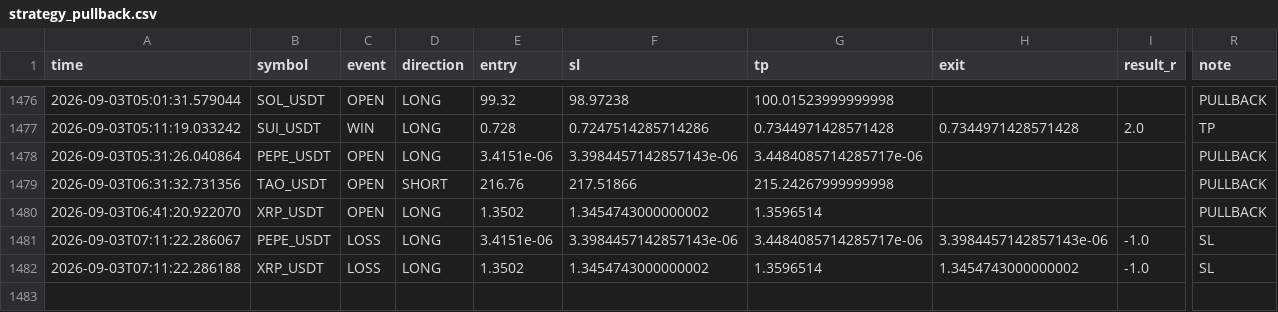
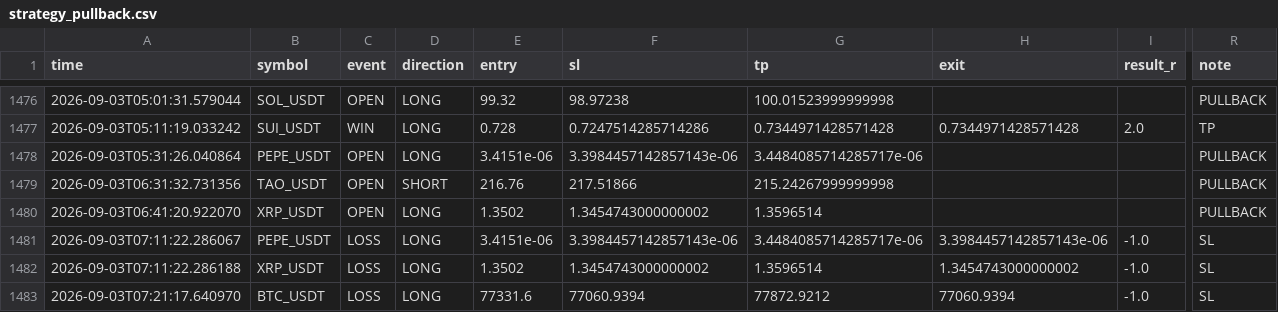
Before and after one commit to Sho-Sho122/mexc-monitor, a CSV file: strategy_pullback.csv, drawn as a sheet; only a part is shown, gaps mark what is left out; rows hold the shown columns only; the diff names each change by its address in the sheet, - before the commit and + after, or states it on an @@ line.

```diff
--- a/strategy_pullback.csv
+++ b/strategy_pullback.csv
+row 1483: 2026-09-03T07:21:17.640970 | BTC_USDT | LOSS | LONG | 77331.6 | 77060.9394 | 77872.9212 | 77060.9394 | -1.0 | SL
```
Also changed, not shown: strategy_high_edge.csv, 9 other files.
